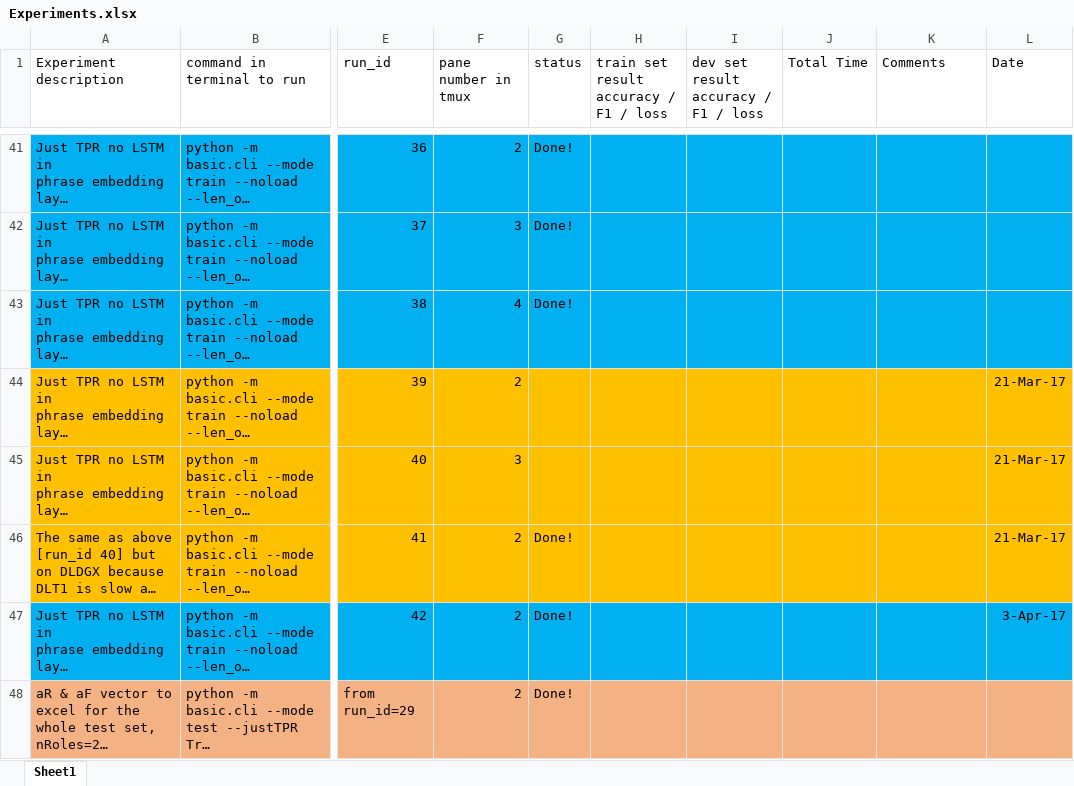
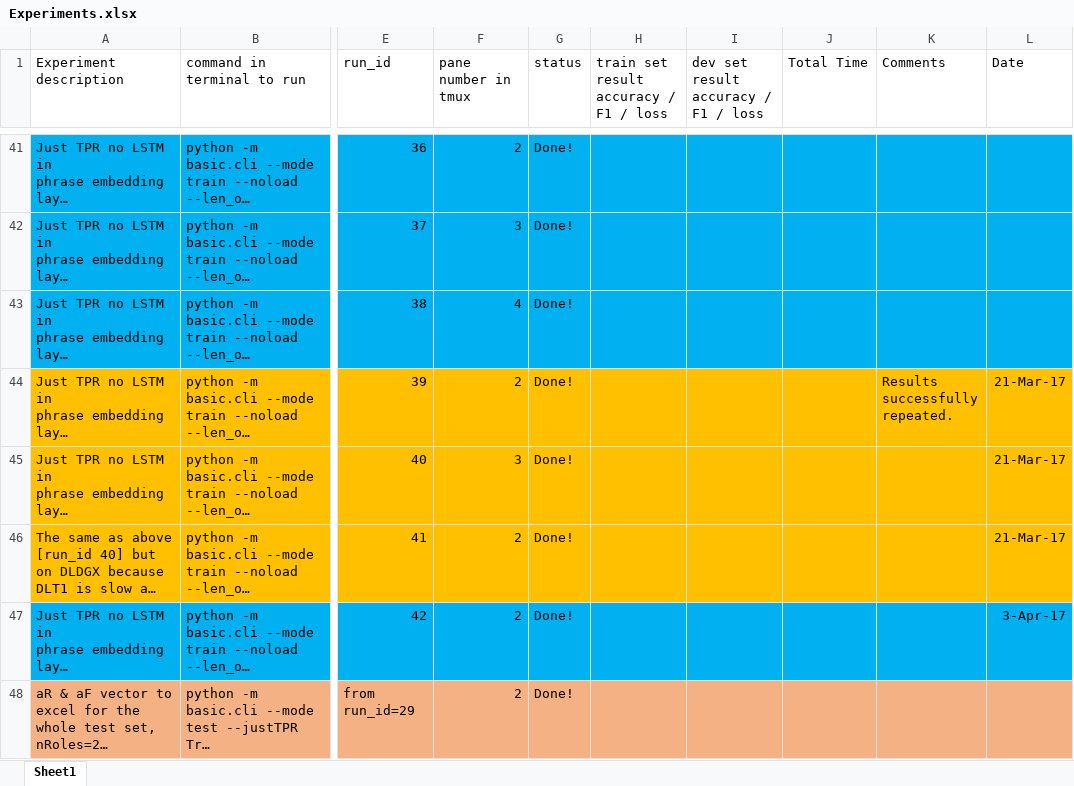
Before and after one commit to hamidpalangi/Grammatically_Interpretable_QA, an Excel workbook: Experiments.xlsx, sheet Sheet1, drawn as a sheet; only a part is shown, gaps mark what is left out; long unchanged cells end in …; values as stored, in another font and other column widths than the file's, no borders; the diff names each change by its address in the sheet, - before the commit and + after, or states it on an @@ line.

Commit message:
Concluded the experiment for writing aR/aF of whole test set into an excel file for 20 roles and 30 roles.

```diff
--- a/Experiments.xlsx (sheet Sheet1)
+++ b/Experiments.xlsx (sheet Sheet1)
-G44:G45 (status): (empty)
+G44:G45 (status): Done!
-K44 (Comments): (empty)
+K44 (Comments): Results successfully repeated.
```
